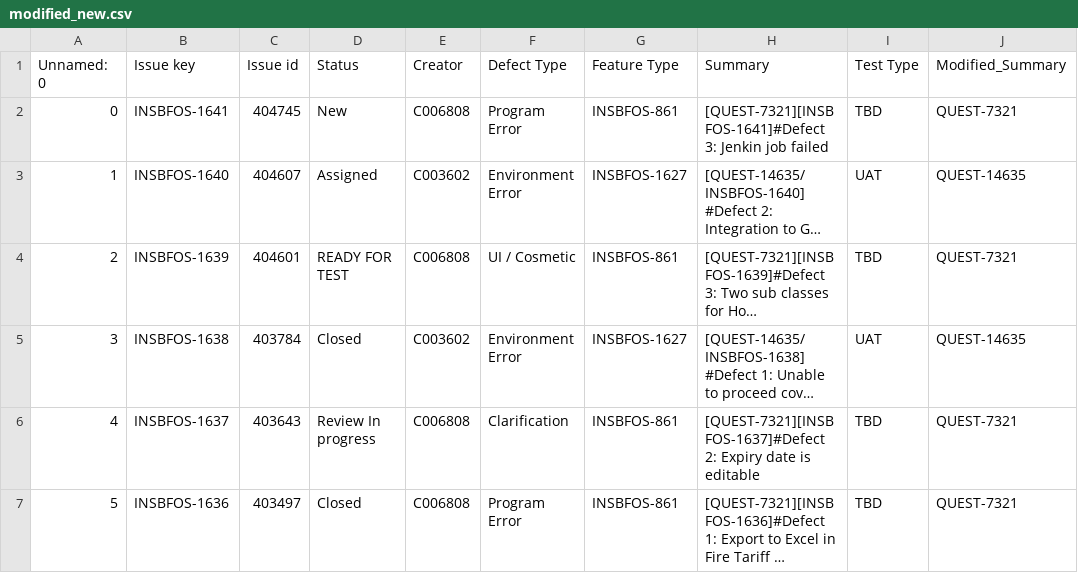
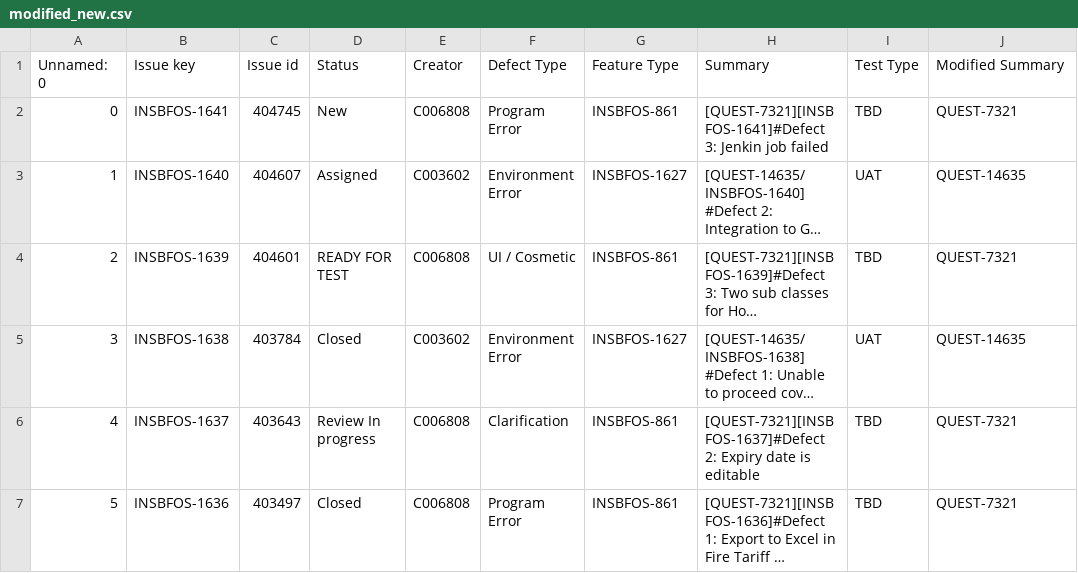
Before and after one commit to QADashboard2023/Jira-Dashboard-Visualization, a CSV file: modified_new.csv, drawn as a sheet; only a part is shown; long unchanged cells end in ….

Commit message:
Update modified_new.csv

```diff
--- a/modified_new.csv
+++ b/modified_new.csv
@@ -1,2 +1,2 @@
-Unnamed: 0,Issue key,Issue id,Status,Creator,Defect Type,Feature Type,Summary,Test Type,Modified_Summary
+Unnamed: 0,Issue key,Issue id,Status,Creator,Defect Type,Feature Type,Summary,Test Type,Modified Summary
 0,INSBFOS-1641,404745,New,C006808,Program Error,INSBFOS-861,[QUEST-7321][INSBFOS-1641]#Defect 3: Jenkin job failed ,TBD,QUEST-7321
```
